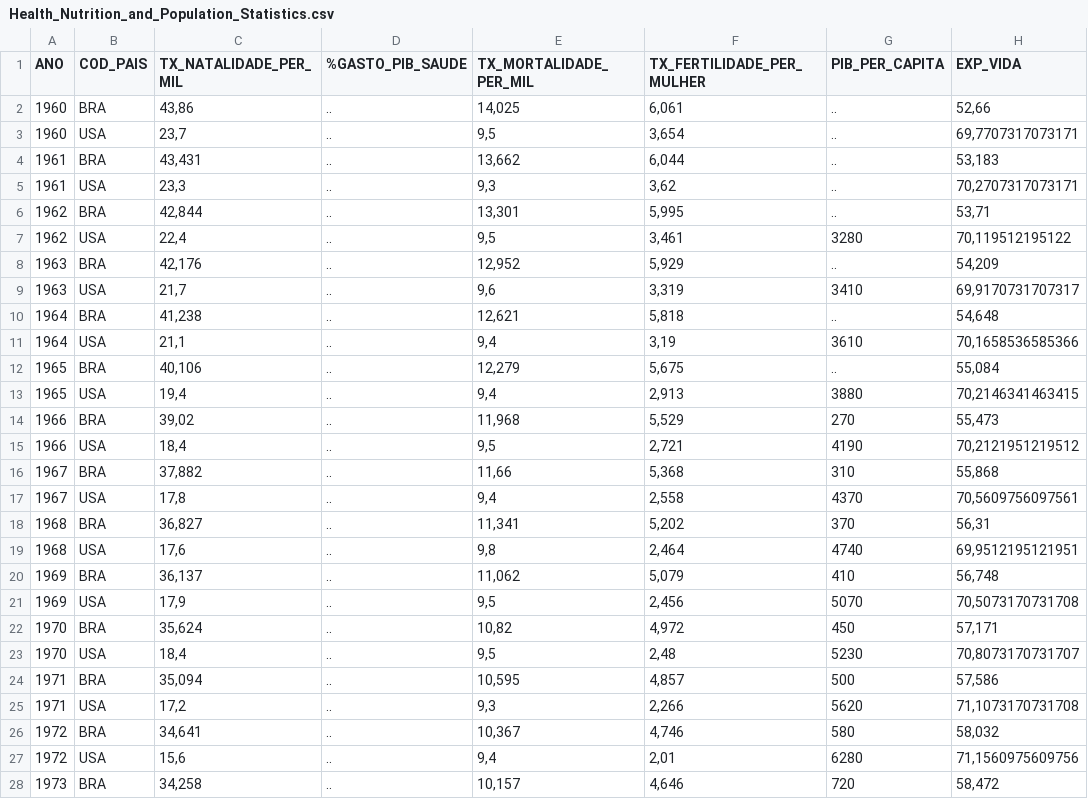
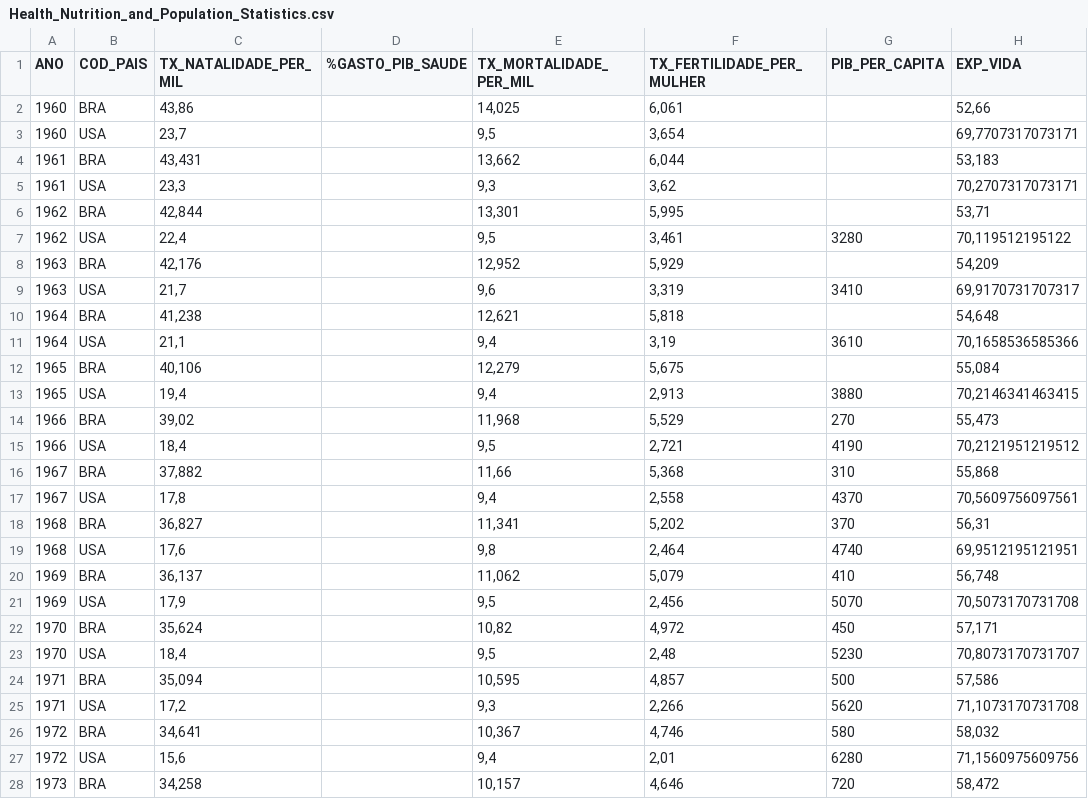
Before and after one commit to GuiMendeees/Monografia, a CSV file: Health_Nutrition_and_Population_Statistics.csv, drawn as a sheet; only a part is shown; the diff covers the shown part only; the diff names each change by its address in the sheet, - before the commit and + after, or states it on an @@ line.

```diff
--- a/Health_Nutrition_and_Population_Statistics.csv
+++ b/Health_Nutrition_and_Population_Statistics.csv
-D2:D28 (%GASTO_PIB_SAUDE): ..
+D2:D28 (%GASTO_PIB_SAUDE): (empty)
-G2:G6 (PIB_PER_CAPITA): ..
+G2:G6 (PIB_PER_CAPITA): (empty)
-G8 (PIB_PER_CAPITA): ..
+G8 (PIB_PER_CAPITA): (empty)
-G10 (PIB_PER_CAPITA): ..
+G10 (PIB_PER_CAPITA): (empty)
-G12 (PIB_PER_CAPITA): ..
+G12 (PIB_PER_CAPITA): (empty)
```
Also changed, not shown: 67 edited cells elsewhere in this file, World_Development_Indicators.csv.
